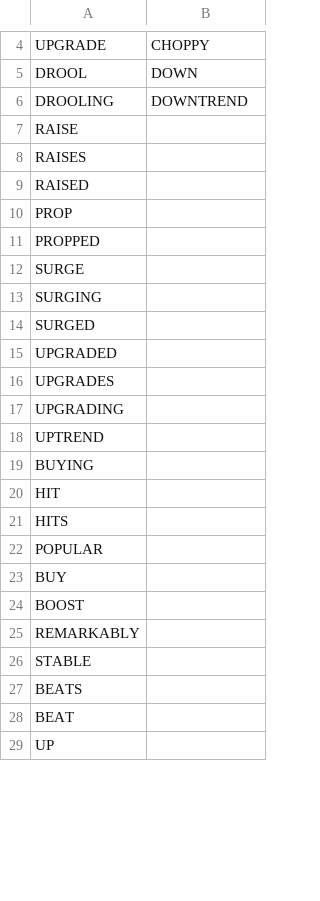
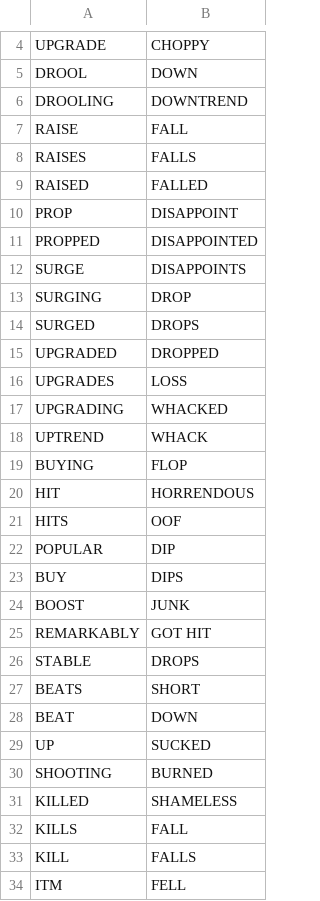
Before and after one commit to WencaiZheng/Twitter-Analysis-With-Earning-Event, a CSV file: dictionary/MyDict.csv, drawn as a sheet; only a part is shown, gaps mark what is left out; the shorter side is filled out with more unchanged rows; the diff covers the shown part only.

```diff
--- a/dictionary/MyDict.csv
+++ b/dictionary/MyDict.csv
@@ -6,23 +6,29 @@ DROOL,DOWN
 DROOLING,DOWNTREND
-RAISE,
-RAISES,
-RAISED,
-PROP,
-PROPPED,
-SURGE,
-SURGING,
-SURGED,
-UPGRADED,
-UPGRADES,
-UPGRADING,
-UPTREND,
-BUYING,
-HIT,
-HITS,
-POPULAR,
-BUY,
-BOOST,
-REMARKABLY,
-STABLE,
-BEATS,
-BEAT,
+RAISE,FALL
+RAISES,FALLS
+RAISED,FALLED
+PROP,DISAPPOINT
+PROPPED,DISAPPOINTED
+SURGE,DISAPPOINTS
+SURGING,DROP
+SURGED,DROPS
+UPGRADED,DROPPED
+UPGRADES,LOSS
+UPGRADING,WHACKED
+UPTREND,WHACK
+BUYING,FLOP
+HIT,HORRENDOUS
+HITS,OOF
+POPULAR,DIP
+BUY,DIPS
+BOOST,JUNK
+REMARKABLY,GOT HIT
+STABLE,DROPS
+BEATS,SHORT
+BEAT,DOWN
+UP,SUCKED
+SHOOTING,BURNED
+KILLED,SHAMELESS
+KILLS,FALL
+KILL,FALLS
+ITM,FELL
```
Also changed, not shown: 16 added rows and 4 edited cells elsewhere in this file, 9 other files.
